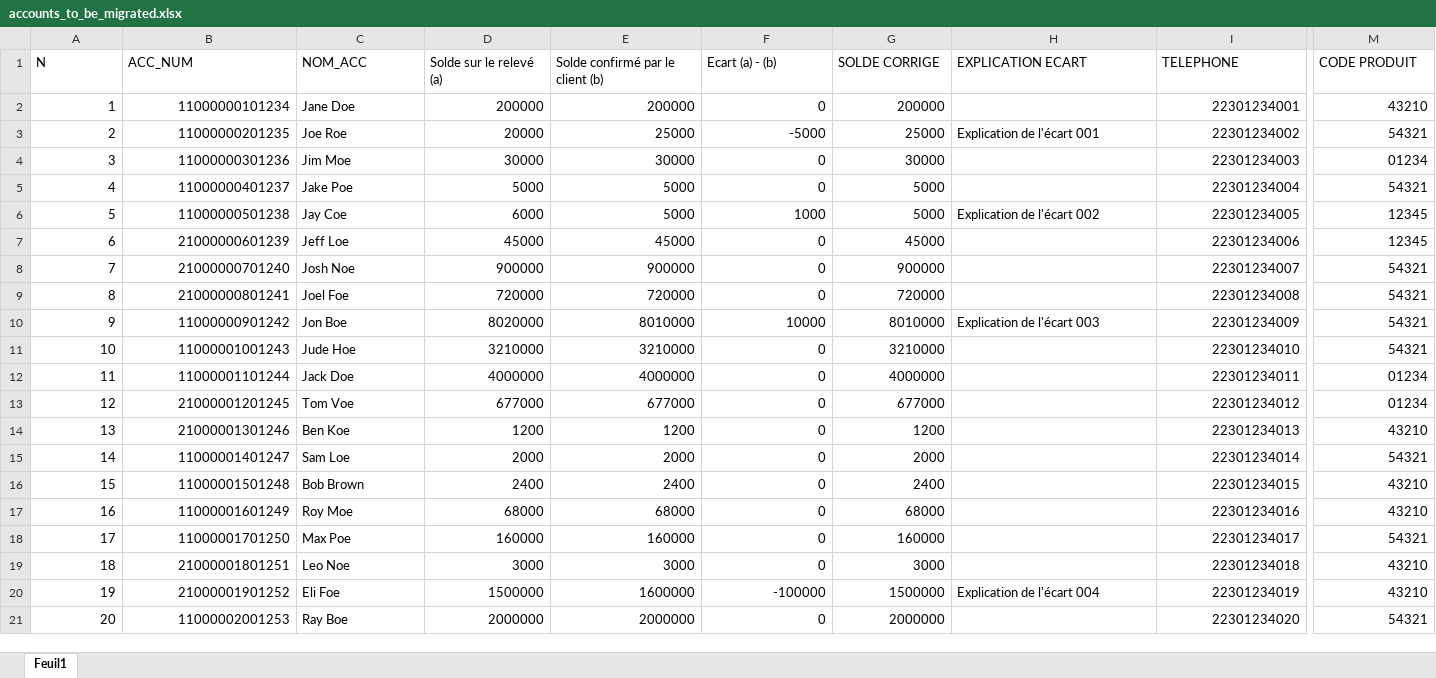
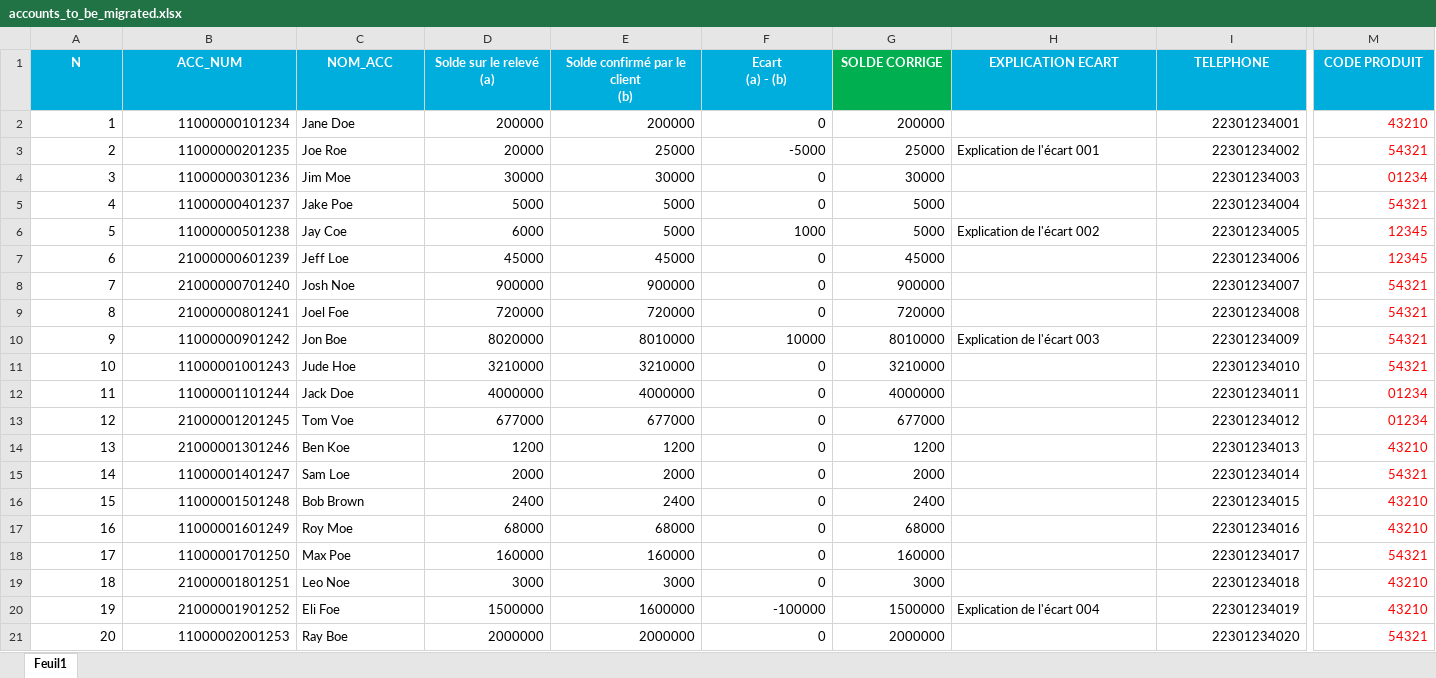
Before and after one commit to thltechnologies/cid-documentation, an Excel workbook: docs/source/_static/excel/client/accounts_to_be_migrated.xlsx, sheet Feuil1, drawn as a sheet; only a part is shown, gaps mark what is left out; values as stored, in another font and other column widths than the file's, no borders; conditional formats and table styles not drawn; ↵ is a line break in a cell; the diff covers the shown part only; the diff names each change by its address in the sheet, - before the commit and + after, or states it on an @@ line.

Commit message:
Nouveau fichier excel d'exemple ajouté pour les nouvelles listes

```diff
--- a/docs/source/_static/excel/client/accounts_to_be_migrated.xlsx (sheet Feuil1)
+++ b/docs/source/_static/excel/client/accounts_to_be_migrated.xlsx (sheet Feuil1)
-A1:F1 fill: none
+A1:F1 fill: #00AEDD
@@ A1:M1 bold: off → on, text colour: black → #FFFFFF, alignment: left → center @@
-D1: Solde sur le relevé (a)
+D1: Solde sur le relevé ↵ (a)
-E1: Solde confirmé par le client (b)
+E1: Solde confirmé par le client ↵ (b)
-F1: Ecart (a) - (b)
+F1: Ecart ↵ (a) - (b)
-G1 fill: none
+G1 fill: #00B050
-H1:M1 fill: none
+H1:M1 fill: #00AEDD
-M2:M21 text colour: black
+M2:M21 text colour: #FF0000
```
Also changed, not shown: cell formats elsewhere in this sheet, 4 other files.
